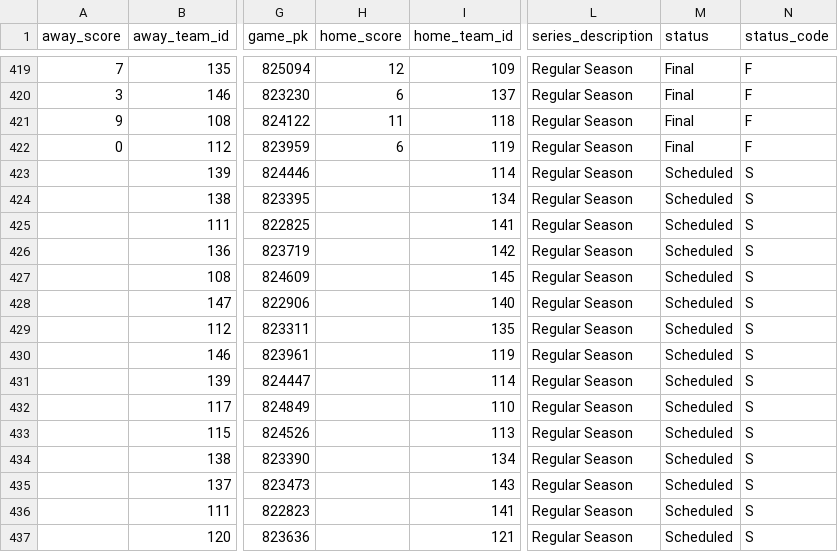
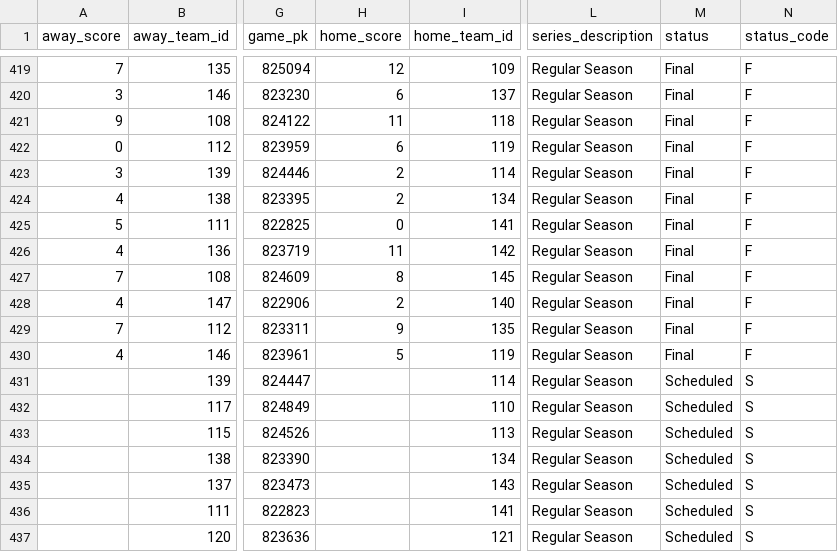
Before and after one commit to fuku8/mlb-data, a CSV file: data/schedule.csv, drawn as a sheet; only a part is shown, gaps mark what is left out; the diff names each change by its address in the sheet, - before the commit and + after, or states it on an @@ line.

```diff
--- a/data/schedule.csv
+++ b/data/schedule.csv
-A423 (away_score): (empty)
+A423 (away_score): 3
-H423:H424 (home_score): (empty)
+H423:H424 (home_score): 2
-M423:M430 (status): Scheduled
+M423:M430 (status): Final
-N423:N430 (status_code): S
+N423:N430 (status_code): F
-A424 (away_score): (empty)
+A424 (away_score): 4
-A425 (away_score): (empty)
+A425 (away_score): 5
-H425 (home_score): (empty)
+H425 (home_score): 0
-A426 (away_score): (empty)
+A426 (away_score): 4
-H426 (home_score): (empty)
+H426 (home_score): 11
-A427 (away_score): (empty)
+A427 (away_score): 7
-H427 (home_score): (empty)
+H427 (home_score): 8
-A428 (away_score): (empty)
+A428 (away_score): 4
-H428 (home_score): (empty)
+H428 (home_score): 2
-A429 (away_score): (empty)
+A429 (away_score): 7
-H429 (home_score): (empty)
+H429 (home_score): 9
-A430 (away_score): (empty)
+A430 (away_score): 4
-H430 (home_score): (empty)
+H430 (home_score): 5
```
Also changed, not shown: data/player_fielding.csv, data/player_hitting.csv, 4 other files.
